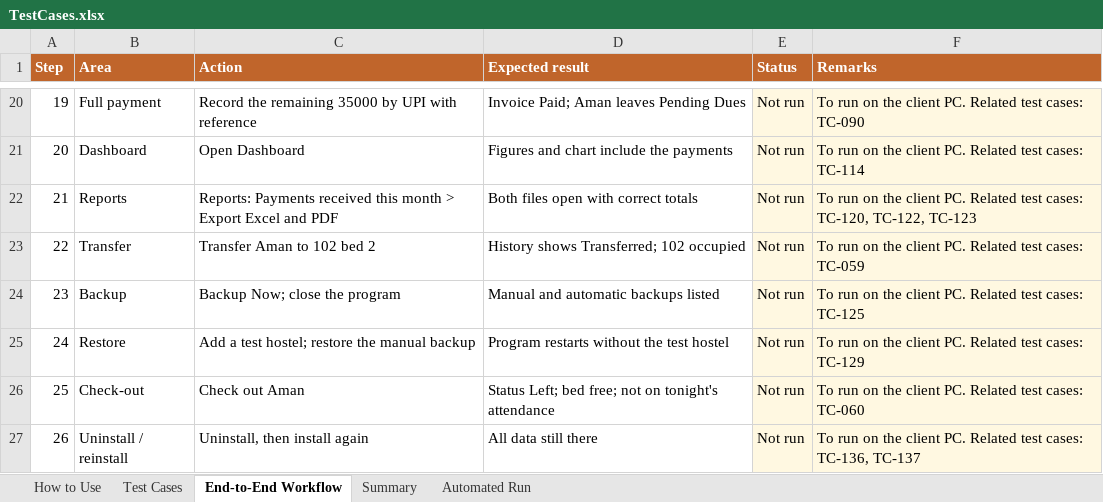
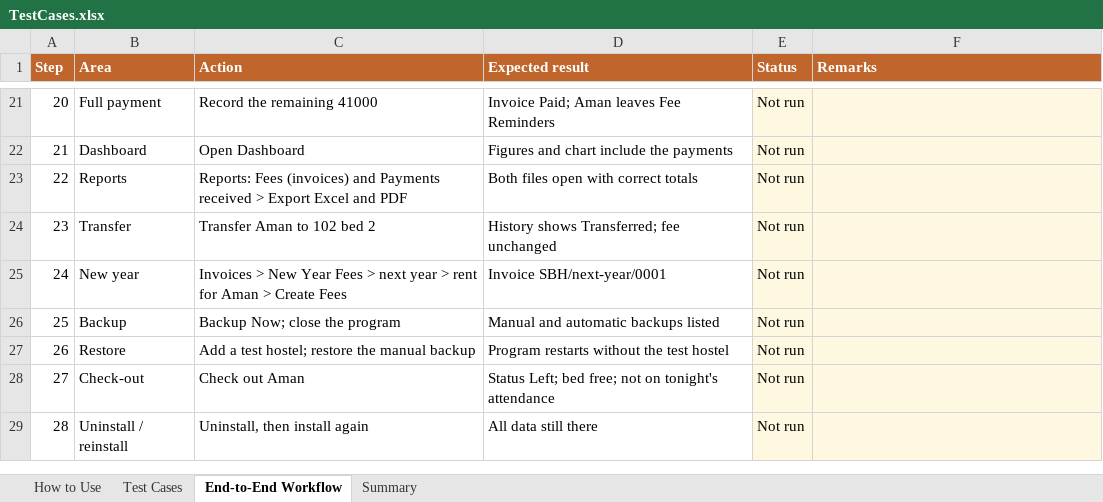
Before and after one commit to offbeatsoftware/hostelmanagement, an Excel workbook: docs/TestCases.xlsx, sheet End-to-End Workflow, drawn as a sheet; only a part is shown, gaps mark what is left out; values as stored, in another font and other column widths than the file's, no borders; conditional formats not drawn; addresses are those after the commit; the diff covers the shown part only; the diff names each change by its address in the sheet, - before the commit and + after, or states it on an @@ line.

```diff
--- a/docs/TestCases.xlsx (sheet End-to-End Workflow)
+++ b/docs/TestCases.xlsx (sheet End-to-End Workflow)
-sheet tab: Automated Run
@@ column A (Step) renumbered from row 8 down @@
-C21 (Action): Record the remaining 35000 by UPI with reference
+C21 (Action): Record the remaining 41000
-D21 (Expected result): Invoice Paid; Aman leaves Pending Dues
+D21 (Expected result): Invoice Paid; Aman leaves Fee Reminders
-F21 (Remarks): To run on the client PC. Related test cases: TC-090
+F21 (Remarks): (empty)
-F22 (Remarks): To run on the client PC. Related test cases: TC-114
+F22 (Remarks): (empty)
-C23 (Action): Reports: Payments received this month > Export…
+C23 (Action): Reports: Fees (invoices) and Payments received > Export…
-F23 (Remarks): To run on the client PC. Related test cases: TC-120, TC-122, TC-123
+F23 (Remarks): (empty)
-D24 (Expected result): History shows Transferred; 102 occupied
+D24 (Expected result): History shows Transferred; fee unchanged
-F24 (Remarks): To run on the client PC. Related test cases: TC-059
+F24 (Remarks): (empty)
+row 25: 24 | New year | Invoices > New Year Fees > next year > rent for Aman > Create Fees | Invoice SBH/next-year/0001 | Not run
-F26 (Remarks): To run on the client PC. Related test cases: TC-125
+F26 (Remarks): (empty)
-F27 (Remarks): To run on the client PC. Related test cases: TC-129
+F27 (Remarks): (empty)
-F28 (Remarks): To run on the client PC. Related test cases: TC-060
+F28 (Remarks): (empty)
-F29 (Remarks): To run on the client PC. Related test cases: TC-136, TC-137
+F29 (Remarks): (empty)
```
Also changed, not shown: 5 added rows, 4 removed rows and 27 edited cells elsewhere in this sheet, sheet Test Cases, sheet Summary, 5 other files.
